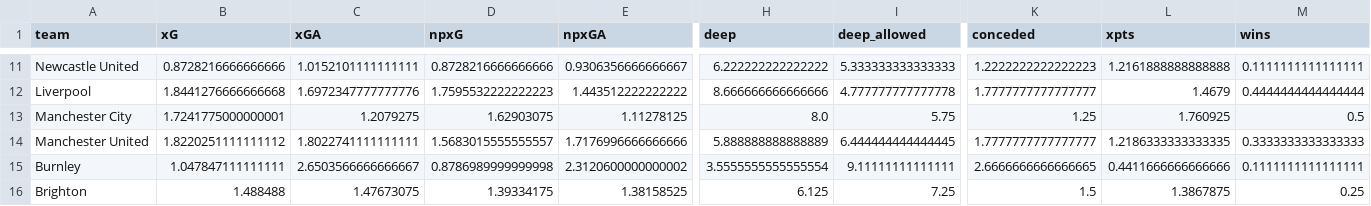
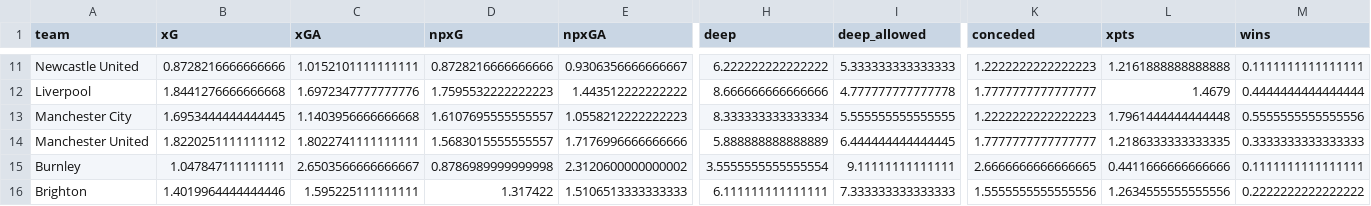
Before and after one commit to sarthakk88/FPL-StatsHub, a CSV file: data/team_all_away_matches.csv, drawn as a sheet; only a part is shown, gaps mark what is left out; the diff covers the shown part only; the diff names each change by its address in the sheet, - before the commit and + after, or states it on an @@ line.

```diff
--- a/data/team_all_away_matches.csv
+++ b/data/team_all_away_matches.csv
-B13 (xG): 1.7241775000000001
+B13 (xG): 1.6953444444444445
-C13 (xGA): 1.2079275
+C13 (xGA): 1.1403956666666668
-D13 (npxG): 1.62903075
+D13 (npxG): 1.6107695555555557
-E13 (npxGA): 1.11278125
+E13 (npxGA): 1.0558212222222223
-H13 (deep): 8.0
+H13 (deep): 8.333333333333334
-I13 (deep_allowed): 5.75
+I13 (deep_allowed): 5.555555555555555
-K13 (conceded): 1.25
+K13 (conceded): 1.2222222222222223
-L13 (xpts): 1.760925
+L13 (xpts): 1.7961444444444448
-M13 (wins): 0.5
+M13 (wins): 0.5555555555555556
-B16 (xG): 1.488488
+B16 (xG): 1.4019964444444446
-C16 (xGA): 1.47673075
+C16 (xGA): 1.595225111111111
-D16 (npxG): 1.39334175
+D16 (npxG): 1.317422
-E16 (npxGA): 1.38158525
+E16 (npxGA): 1.5106513333333333
-H16 (deep): 6.125
+H16 (deep): 6.111111111111111
-I16 (deep_allowed): 7.25
+I16 (deep_allowed): 7.333333333333333
-K16 (conceded): 1.5
+K16 (conceded): 1.5555555555555556
-L16 (xpts): 1.3867875
+L16 (xpts): 1.2634555555555556
-M16 (wins): 0.25
+M16 (wins): 0.2222222222222222
```
Also changed, not shown: 78 edited cells elsewhere in this file, data/defenders_home.csv, data/defenders_home_last5.csv, 27 other files.
